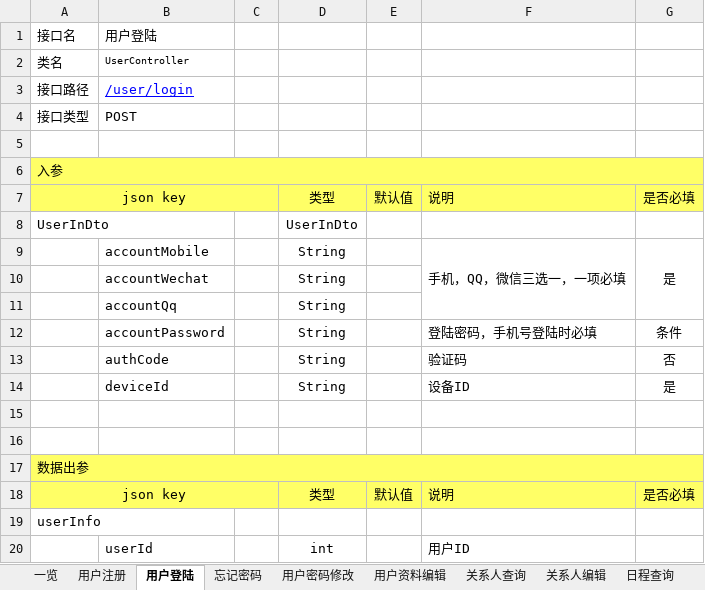
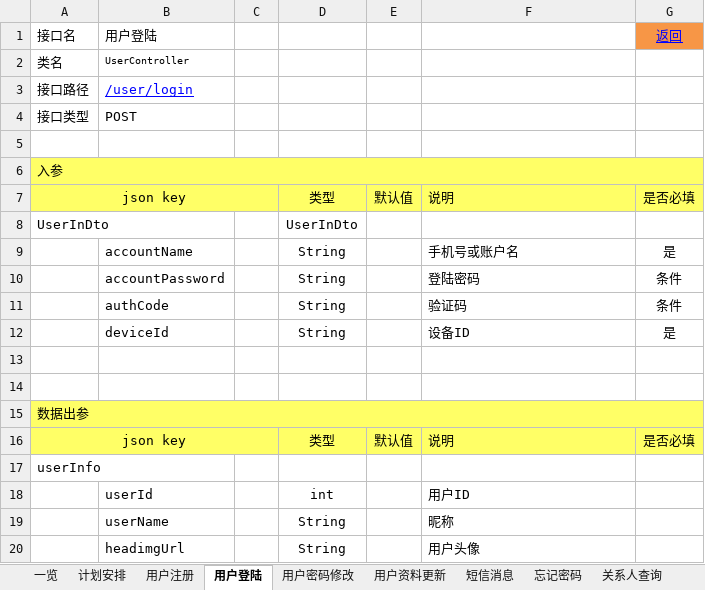
Before and after one commit to XJ-GTD/GTD2, an Excel workbook: A-开发相关文档素材/1.一期接口文档/后端接口文档.xlsx, sheet 用户登陆, drawn as a sheet; only a part is shown; the shorter side is filled out with more unchanged rows; values as stored, in another font and other column widths than the file's, no borders; removed rows and columns are numbered as before the commit, all else as after; the diff names each change by its address in the sheet, - before the commit and + after, or states it on an @@ line.

```diff
--- a/A-开发相关文档素材/1.一期接口文档/后端接口文档.xlsx (sheet 用户登陆)
+++ b/A-开发相关文档素材/1.一期接口文档/后端接口文档.xlsx (sheet 用户登陆)
-sheet tab: 用户资料编辑
+sheet tab: 用户资料更新
+sheet tab: 计划安排
+sheet tab: 短信消息
@@ sheet tab order changed: 一览 | 计划安排 | 用户注册 | 用户登陆 | 用户密码修改 | 用户资料更新 | 短信消息 | 忘记密码 | 关系人查询 @@
-G1: (empty)
+G1: 返回
-G1 fill: none
+G1 fill: #F79646
-B9: accountMobile
+B9: accountName
-F9: 手机，QQ，微信三选一，一项必填
+F9: 手机号或账户名
-F9:F11 merged
-G9:G11 merged
-row 10:  | accountWechat |  | String
-row 11:  | accountQq |  | String
-F10: 登陆密码，手机号登陆时必填
+F10: 登陆密码
-G11: 否
+G11: 条件
```
Also changed, not shown: sheet 一览, sheet 用户注册, sheet 关系人查询, sheet 用户密码修改, sheet 标签查询, sheet 用户资料更新, A-开发相关文档素材/2.数据库表/客户端数据表字典.xlsx, A-开发相关文档素材/5.其他文档/项目发展方案.xlsx, 5 other files.
